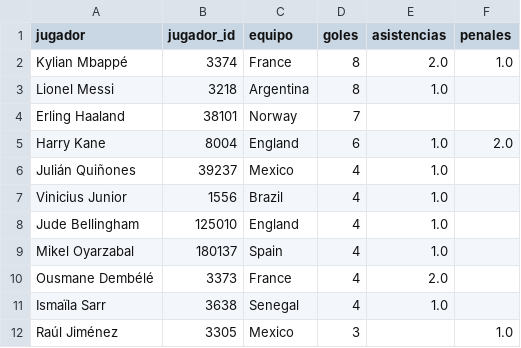
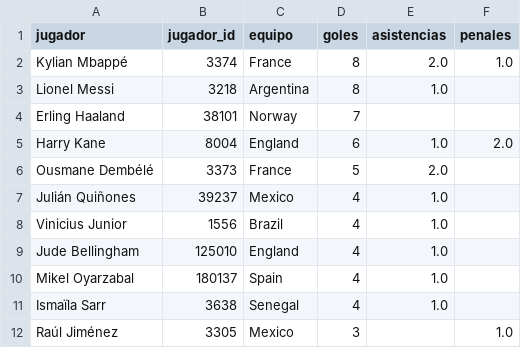
Before and after one commit to dbouzada/mundial-2026-data, a CSV file: data/processed/scorers.csv, drawn as a sheet; only a part is shown; removed rows and columns are numbered as before the commit, all else as after; the diff names each change by its address in the sheet, - before the commit and + after, or states it on an @@ line.

```diff
--- a/data/processed/scorers.csv
+++ b/data/processed/scorers.csv
+row 6: Ousmane Dembélé | 3373 | France | 5 | 2.0
-row 10: Ousmane Dembélé | 3373 | France | 4 | 2.0
```
Also changed, not shown: data/processed/matches.csv, 3 other files.
